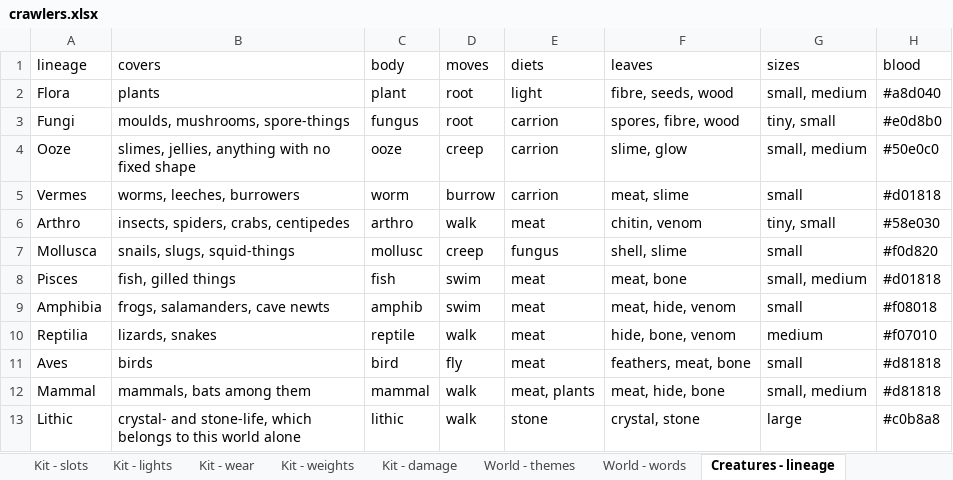
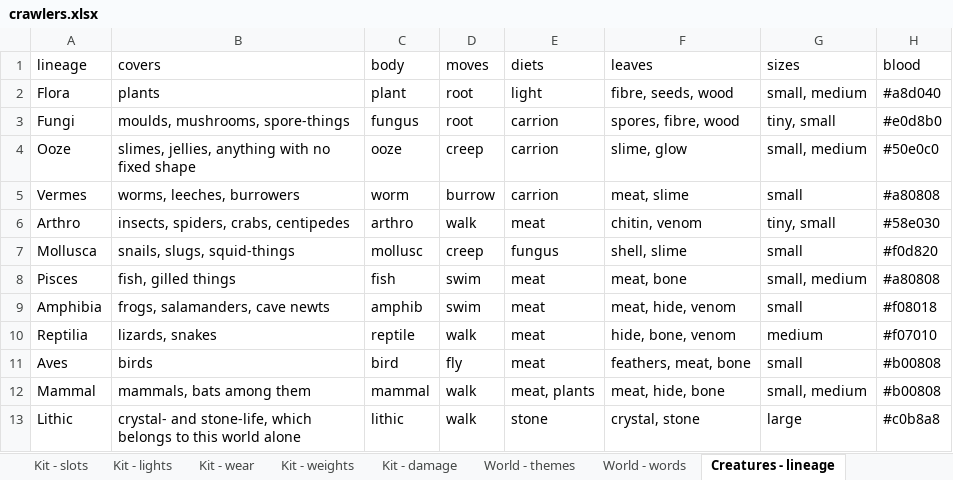
Before and after one commit to myrmecbruh/Project-Crawlers, an Excel workbook: crawlers.xlsx, sheet Creatures - lineage, drawn as a sheet; values as stored, in another font and other column widths than the file's, no borders; the diff names each change by its address in the sheet, - before the commit and + after, or states it on an @@ line.

```diff
--- a/crawlers.xlsx (sheet Creatures - lineage)
+++ b/crawlers.xlsx (sheet Creatures - lineage)
-H5 (blood): #d01818
+H5 (blood): #a80808
-H8 (blood): #d01818
+H8 (blood): #a80808
-H11:H12 (blood): #d81818
+H11:H12 (blood): #b00808
```
Also changed, not shown: 5 other files.
